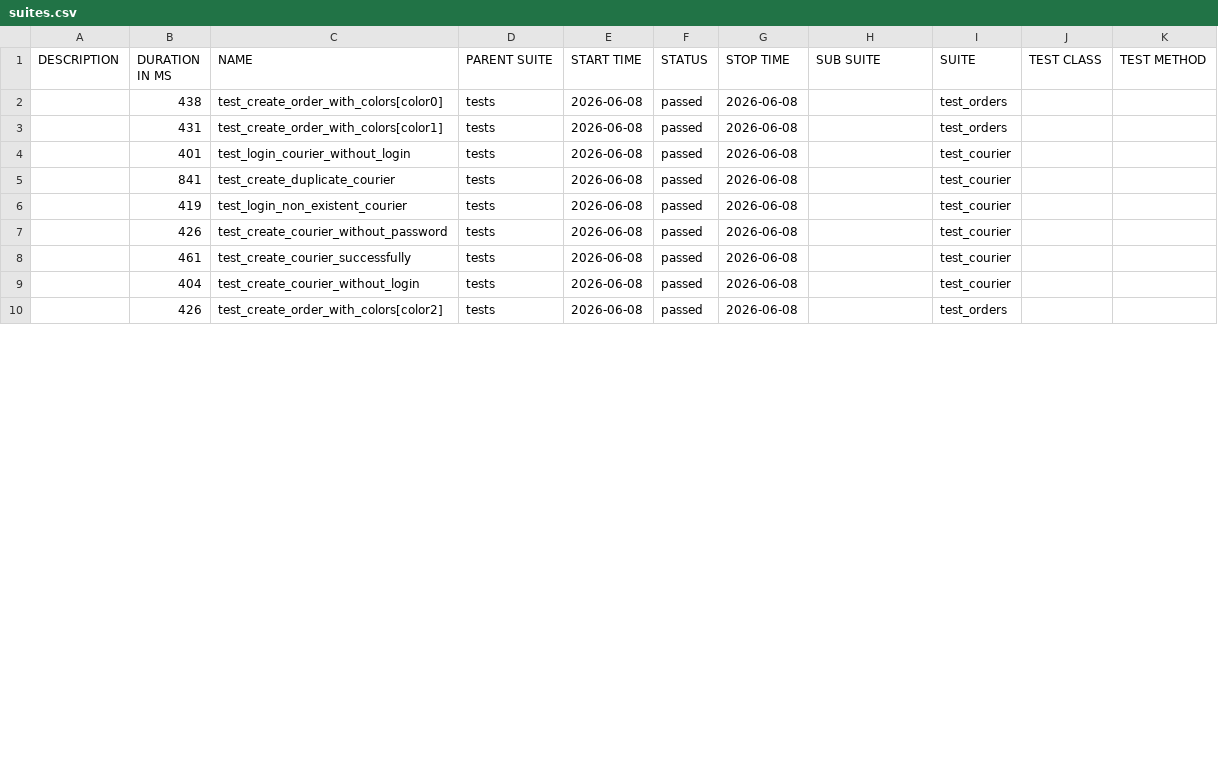
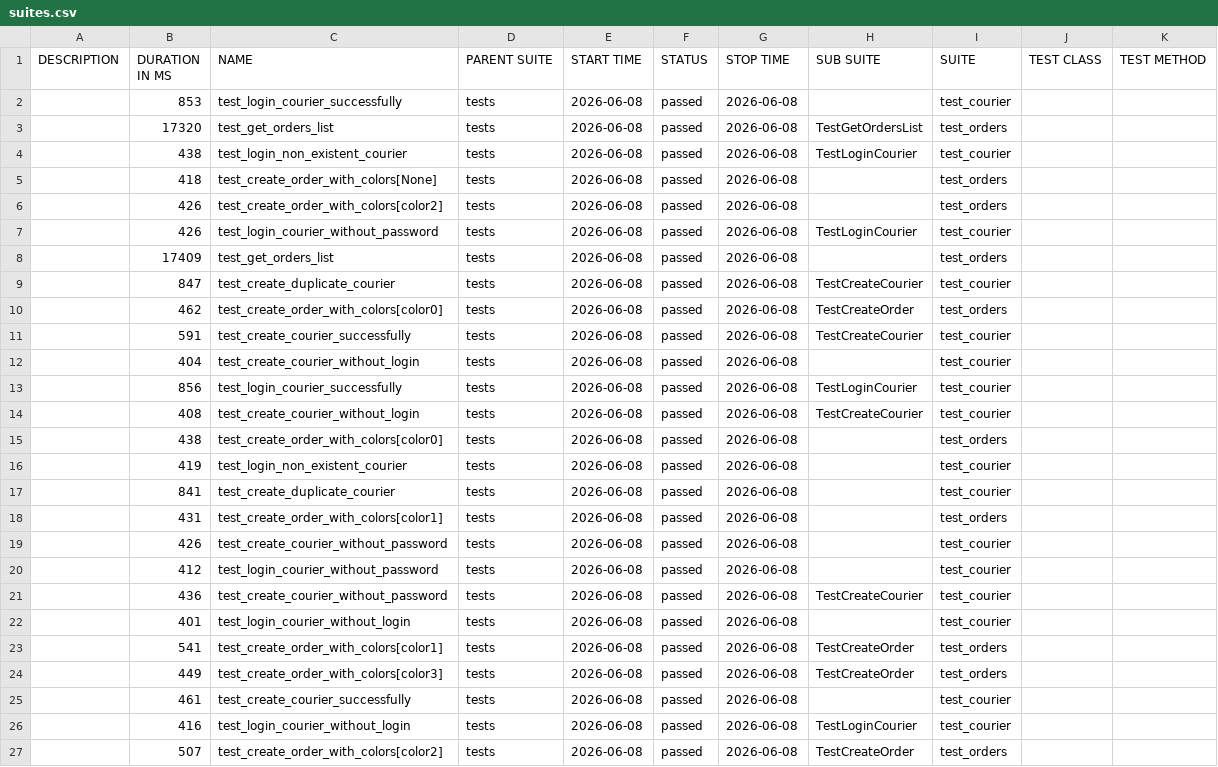
Before and after one commit to KatzeMur/Spr_7, a CSV file: allure-report/data/suites.csv, drawn as a sheet; only a part is shown; addresses are those after the commit; the diff names each change by its address in the sheet, - before the commit and + after, or states it on an @@ line.

Commit message:
добавлены классы в тесты и обновлён отчёт Allure

```diff
--- a/allure-report/data/suites.csv
+++ b/allure-report/data/suites.csv
@@ row 11 moved to row 2: 853 @@
+row 3:  | 17320 | test_get_orders_list | tests | 2026-06-08 | passed | 2026-06-08 | TestGetOrdersList | test_orders
+row 4:  | 438 | test_login_non_existent_courier | tests | 2026-06-08 | passed | 2026-06-08 | TestLoginCourier | test_courier
@@ row 13 moved to row 5: 418 @@
+row 6:  | 426 | test_create_order_with_colors[color2] | tests | 2026-06-08 | passed | 2026-06-08 |  | test_orders
+row 7:  | 426 | test_login_courier_without_password | tests | 2026-06-08 | passed | 2026-06-08 | TestLoginCourier | test_courier
@@ row 14 moved to row 8: 17409 @@
+row 9:  | 847 | test_create_duplicate_courier | tests | 2026-06-08 | passed | 2026-06-08 | TestCreateCourier | test_courier
+row 10:  | 462 | test_create_order_with_colors[color0] | tests | 2026-06-08 | passed | 2026-06-08 | TestCreateOrder | test_orders
+row 11:  | 591 | test_create_courier_successfully | tests | 2026-06-08 | passed | 2026-06-08 | TestCreateCourier | test_courier
+row 12:  | 404 | test_create_courier_without_login | tests | 2026-06-08 | passed | 2026-06-08 |  | test_courier
+row 13:  | 856 | test_login_courier_successfully | tests | 2026-06-08 | passed | 2026-06-08 | TestLoginCourier | test_courier
+row 14:  | 408 | test_create_courier_without_login | tests | 2026-06-08 | passed | 2026-06-08 | TestCreateCourier | test_courier
@@ row 6 moved to row 16: 419 @@
+row 17:  | 841 | test_create_duplicate_courier | tests | 2026-06-08 | passed | 2026-06-08 |  | test_courier
+row 19:  | 426 | test_create_courier_without_password | tests | 2026-06-08 | passed | 2026-06-08 |  | test_courier
@@ row 12 moved to row 20: 412 @@
+row 21:  | 436 | test_create_courier_without_password | tests | 2026-06-08 | passed | 2026-06-08 | TestCreateCourier | test_courier
-B23 (DURATION IN MS): 841
+B23 (DURATION IN MS): 541
-C23 (NAME): test_create_duplicate_courier
+C23 (NAME): test_create_order_with_colors[color1]
-H23 (SUB SUITE): (empty)
+H23 (SUB SUITE): TestCreateOrder
-I23 (SUITE): test_courier
+I23 (SUITE): test_orders
-B24 (DURATION IN MS): 426
+B24 (DURATION IN MS): 449
-C24 (NAME): test_create_courier_without_password
+C24 (NAME): test_create_order_with_colors[color3]
-H24 (SUB SUITE): (empty)
+H24 (SUB SUITE): TestCreateOrder
-I24 (SUITE): test_courier
+I24 (SUITE): test_orders
-B26 (DURATION IN MS): 404
+B26 (DURATION IN MS): 416
-C26 (NAME): test_create_courier_without_login
+C26 (NAME): test_login_courier_without_login
-H26 (SUB SUITE): (empty)
+H26 (SUB SUITE): TestLoginCourier
-B27 (DURATION IN MS): 426
+B27 (DURATION IN MS): 507
-H27 (SUB SUITE): (empty)
+H27 (SUB SUITE): TestCreateOrder
```
Also changed, not shown: 58 other files.
